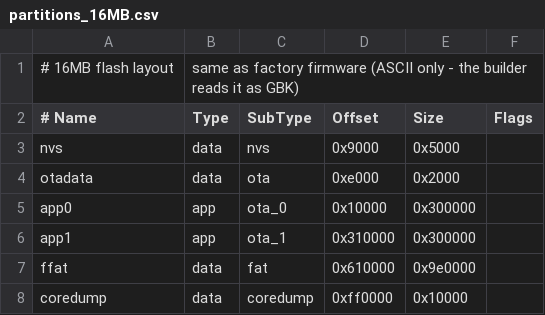
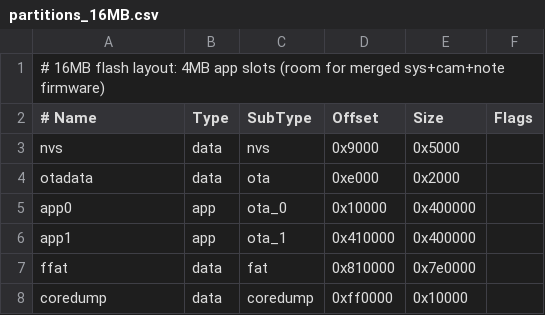
Before and after one commit to papercatno1/esp32-embedded-webcam, a CSV file: firmware/notepad/partitions_16MB.csv, drawn as a sheet.

Commit message:
notepad+android: 三模式骨架（MODE/SYS/系统信息页）与 App 功能菜单（0.4.0 / 0.6.0）

```diff
--- a/firmware/notepad/partitions_16MB.csv
+++ b/firmware/notepad/partitions_16MB.csv
@@ -1,2 +1,2 @@
-# 16MB flash layout, same as factory firmware (ASCII only - the builder reads it as GBK)
+# 16MB flash layout: 4MB app slots (room for merged sys+cam+note firmware)
 # Name,     Type, SubType,  Offset,    Size,      Flags
@@ -4,5 +4,5 @@ nvs,        data, nvs,      0x9000,    0x5000,
 otadata,    data, ota,      0xe000,    0x2000,
-app0,       app,  ota_0,    0x10000,   0x300000,
-app1,       app,  ota_1,    0x310000,  0x300000,
-ffat,       data, fat,      0x610000,  0x9e0000,
+app0,       app,  ota_0,    0x10000,   0x400000,
+app1,       app,  ota_1,    0x410000,  0x400000,
+ffat,       data, fat,      0x810000,  0x7e0000,
 coredump,   data, coredump, 0xff0000,  0x10000,
```
Also changed, not shown: firmware/webcam/partitions_16MB.csv, 14 other files.
